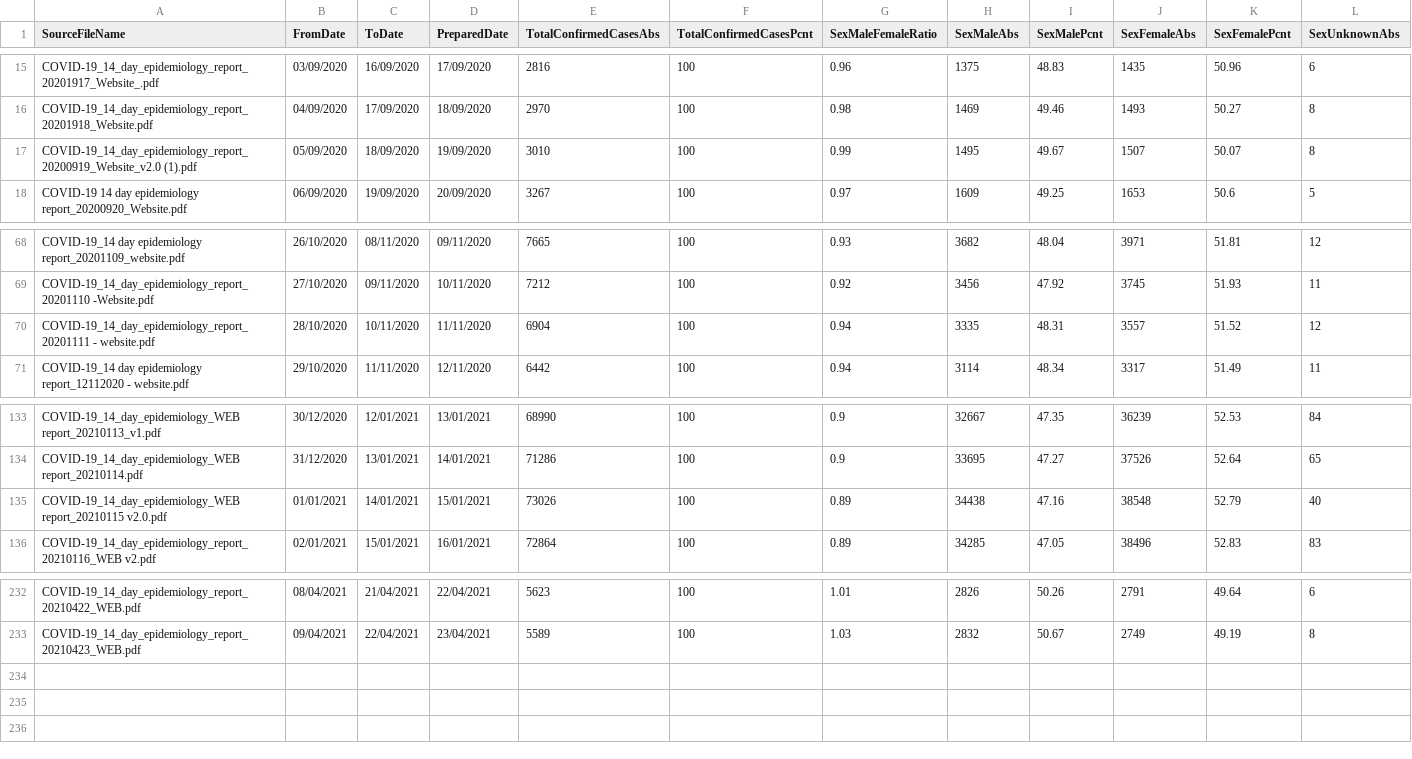
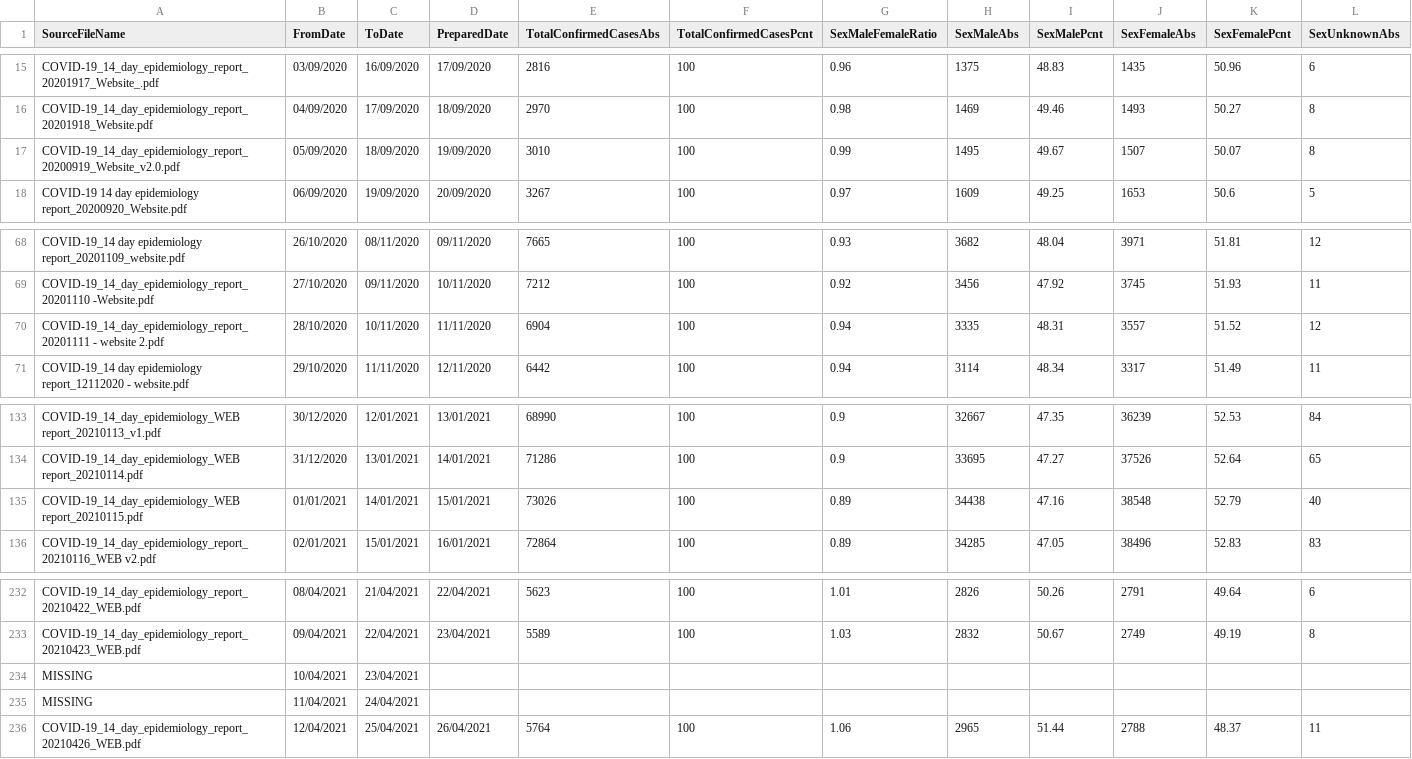
Before and after one commit to CatsAgainstCovid/IrelandCovidData, a CSV file: Outputs/DailyEpidemiology/Days.csv, drawn as a sheet; only a part is shown, gaps mark what is left out; rows hold the shown columns only; the diff names each change by its address in the sheet, - before the commit and + after, or states it on an @@ line.

```diff
--- a/Outputs/DailyEpidemiology/Days.csv
+++ b/Outputs/DailyEpidemiology/Days.csv
-A17 (SourceFileName): COVID-19_14_day_epidemiology_report_20200919_Website_v2.0 (1).pdf
+A17 (SourceFileName): COVID-19_14_day_epidemiology_report_20200919_Website_v2.0.pdf
-A70 (SourceFileName): COVID-19_14_day_epidemiology_report_20201111 - website.pdf
+A70 (SourceFileName): COVID-19_14_day_epidemiology_report_20201111 - website 2.pdf
-A135 (SourceFileName): COVID-19_14_day_epidemiology_WEB report_20210115 v2.0.pdf
+A135 (SourceFileName): COVID-19_14_day_epidemiology_WEB report_20210115.pdf
+row 234: MISSING | 10/04/2021 | 23/04/2021
+row 235: MISSING | 11/04/2021 | 24/04/2021
+row 236: COVID-19_14_day_epidemiology_report_20210426_WEB.pdf | 12/04/2021 | 25/04/2021 | 26/04/2021 | 5764 | 100 | 1.06 | 2965 | 51.44 | 2788 | 48.37 | 11
```
Also changed, not shown: 6 other files.
